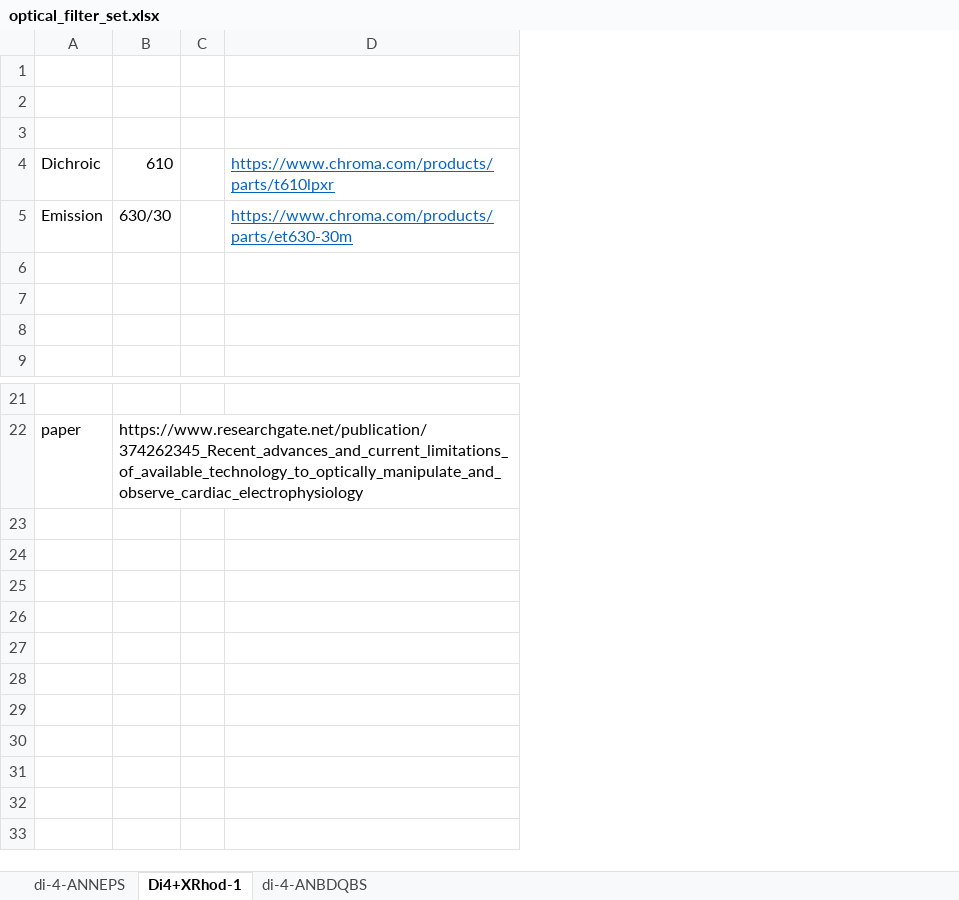
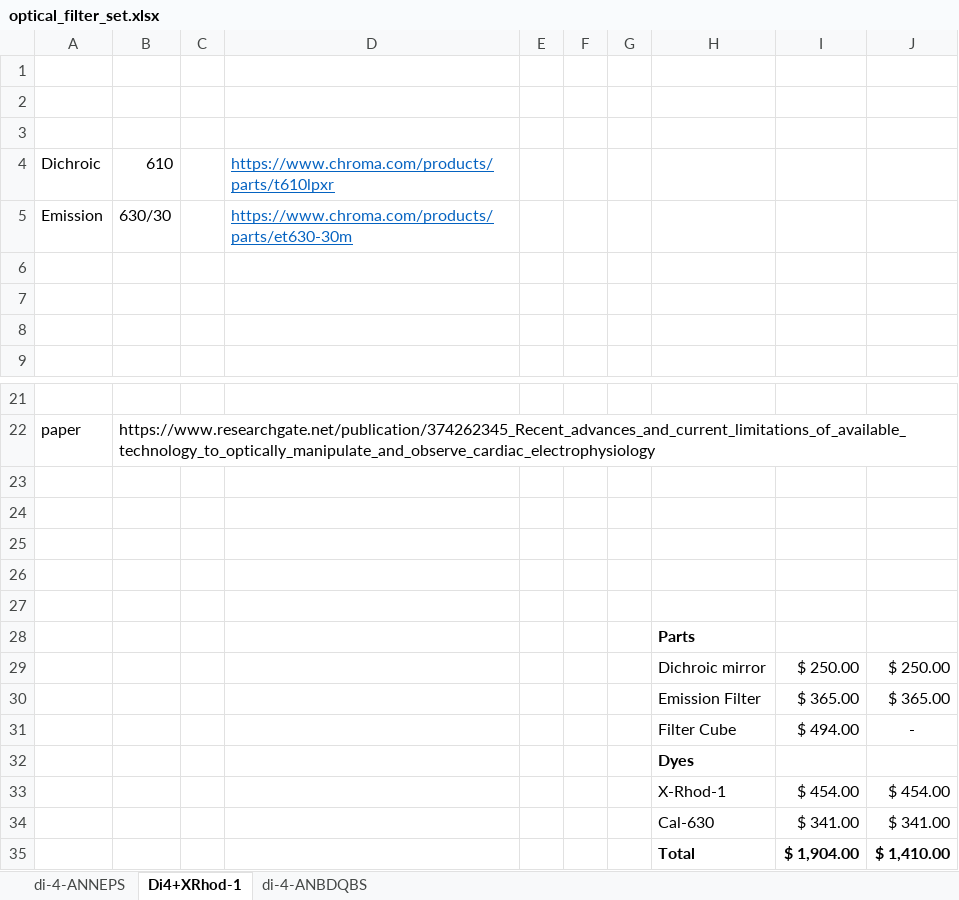
Before and after one commit to Nicholas-Gonzalez/VSD_CFE_analysis, an Excel workbook: optical_filter_set.xlsx, sheet Di4+XRhod-1, drawn as a sheet; only a part is shown, gaps mark what is left out; values as stored, in another font and other column widths than the file's, no borders; the diff names each change by its address in the sheet, - before the commit and + after, or states it on an @@ line.

```diff
--- a/optical_filter_set.xlsx (sheet Di4+XRhod-1)
+++ b/optical_filter_set.xlsx (sheet Di4+XRhod-1)
+column E, empty
+column F, empty
+column G, empty
+column H, empty
+column I, empty
+column J, empty
+row 23: (empty)
+row 24: (empty)
+row 25: (empty)
+row 26: (empty)
+row 27: (empty)
+row 28:  |  |  |  |  |  |  | Parts
+row 29:  |  |  |  |  |  |  | Dichroic mirror | $ 250.00 | $ 250.00
+row 30:  |  |  |  |  |  |  | Emission Filter | $ 365.00 | $ 365.00
+row 31:  |  |  |  |  |  |  | Filter Cube | $ 494.00 | -
+row 32:  |  |  |  |  |  |  | Dyes
+row 33:  |  |  |  |  |  |  | X-Rhod-1 | $ 454.00 | $ 454.00
+row 34:  |  |  |  |  |  |  | Cal-630 | $ 341.00 | $ 341.00
+row 35:  |  |  |  |  |  |  | Total | $ 1,904.00 | $ 1,410.00
```
Also changed, not shown: 2 other files.
